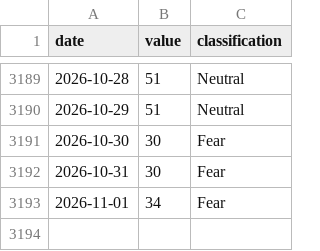
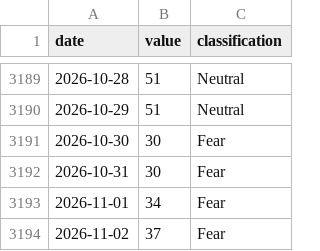
Before and after one commit to FlameSovereign/Cryptocurrency, a CSV file: data/fear_greed.csv, drawn as a sheet; only a part is shown, gaps mark what is left out; the diff names each change by its address in the sheet, - before the commit and + after, or states it on an @@ line.

```diff
--- a/data/fear_greed.csv
+++ b/data/fear_greed.csv
+row 3194: 2026-11-02 | 37 | Fear
```
Also changed, not shown: data/gate_movers.csv, data/stock_tokens.csv, 1 other file.
